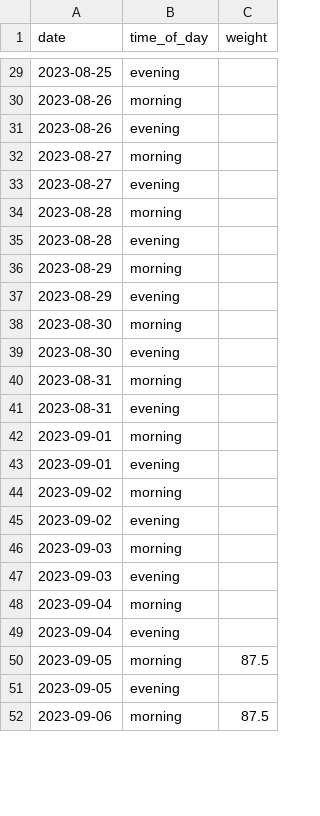
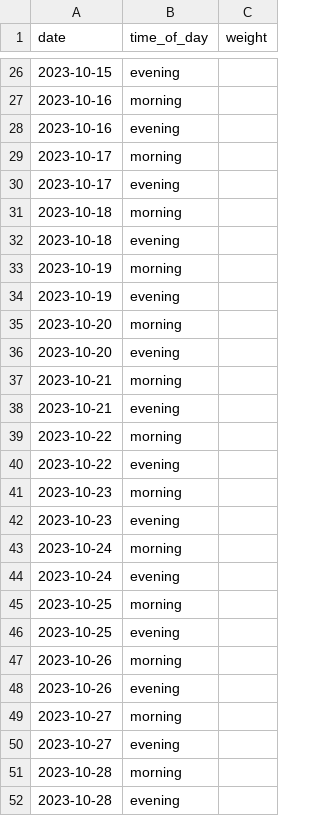
Before and after one commit to MichalG96/dash-test, a CSV file: data_current.csv, drawn as a sheet; only a part is shown, gaps mark what is left out; the diff covers the shown part only.

```diff
--- a/data_current.csv
+++ b/data_current.csv
@@ -29,24 +26,27 @@ date,time_of_day,weight
-2023-08-25,evening,
-2023-08-26,morning,
-2023-08-26,evening,
-2023-08-27,morning,
-2023-08-27,evening,
-2023-08-28,morning,
-2023-08-28,evening,
-2023-08-29,morning,
-2023-08-29,evening,
-2023-08-30,morning,
-2023-08-30,evening,
-2023-08-31,morning,
-2023-08-31,evening,
-2023-09-01,morning,
-2023-09-01,evening,
-2023-09-02,morning,
-2023-09-02,evening,
-2023-09-03,morning,
-2023-09-03,evening,
-2023-09-04,morning,
-2023-09-04,evening,
-2023-09-05,morning,87.5
-2023-09-05,evening,
-2023-09-06,morning,87.5
+2023-10-15,evening,
+2023-10-16,morning,
+2023-10-16,evening,
+2023-10-17,morning,
+2023-10-17,evening,
+2023-10-18,morning,
+2023-10-18,evening,
+2023-10-19,morning,
+2023-10-19,evening,
+2023-10-20,morning,
+2023-10-20,evening,
+2023-10-21,morning,
+2023-10-21,evening,
+2023-10-22,morning,
+2023-10-22,evening,
+2023-10-23,morning,
+2023-10-23,evening,
+2023-10-24,morning,
+2023-10-24,evening,
+2023-10-25,morning,
+2023-10-25,evening,
+2023-10-26,morning,
+2023-10-26,evening,
+2023-10-27,morning,
+2023-10-27,evening,
+2023-10-28,morning,
+2023-10-28,evening,
```
Also changed, not shown: 1 added row, 5 removed rows and 33 edited cells elsewhere in this file, 2 other files.
